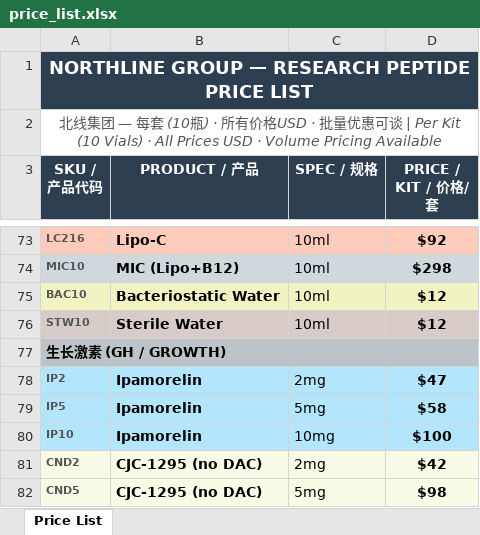
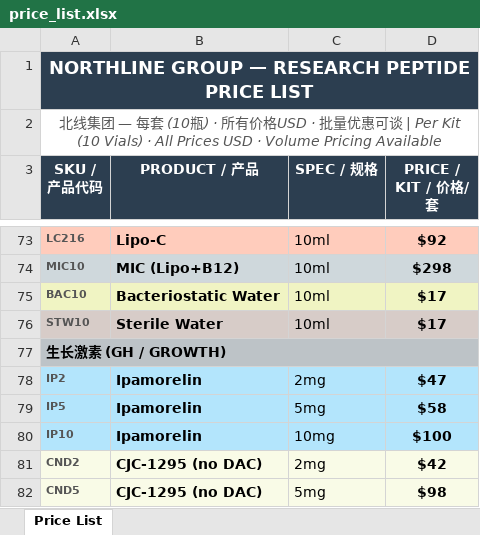
Before and after one commit to mjmjr2013/peptide-agents, an Excel workbook: static/price_list.xlsx, sheet Price List, drawn as a sheet; only a part is shown, gaps mark what is left out; values as stored, in another font and other column widths than the file's, no borders; the diff names each change by its address in the sheet, - before the commit and + after, or states it on an @@ line.

```diff
--- a/static/price_list.xlsx (sheet Price List)
+++ b/static/price_list.xlsx (sheet Price List)
-D75:D76 (PRICE / KIT / 价格/套): $12
+D75:D76 (PRICE / KIT / 价格/套): $17
```
Also changed, not shown: 14 other files.
